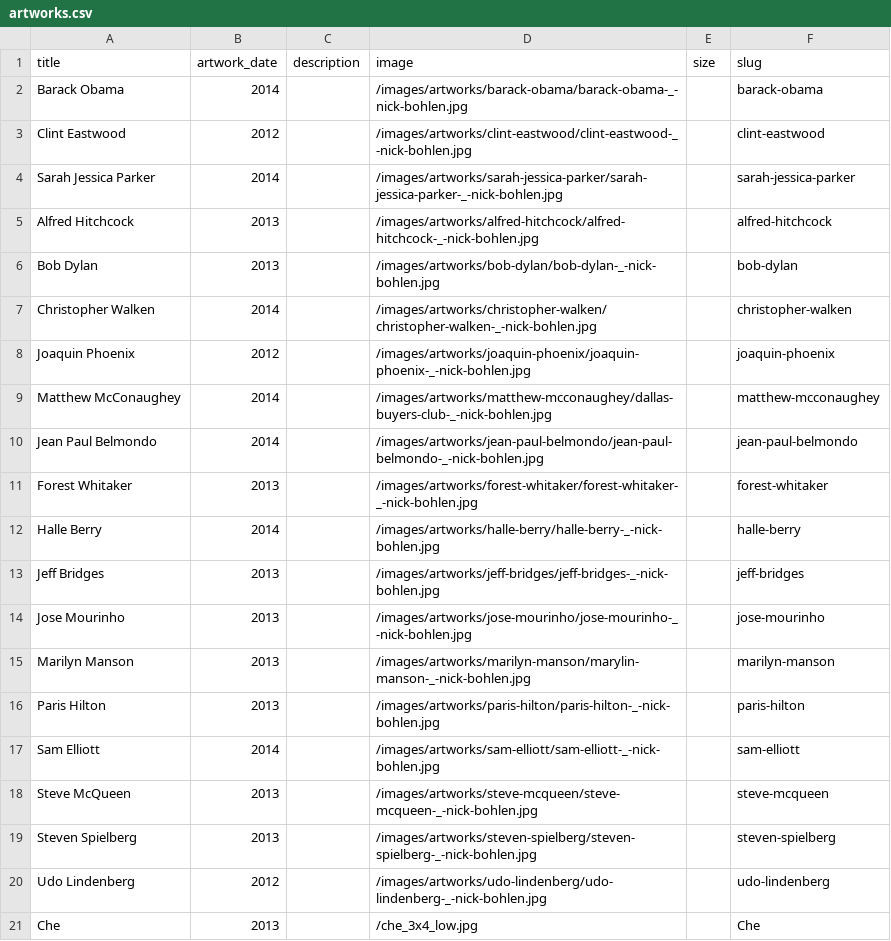
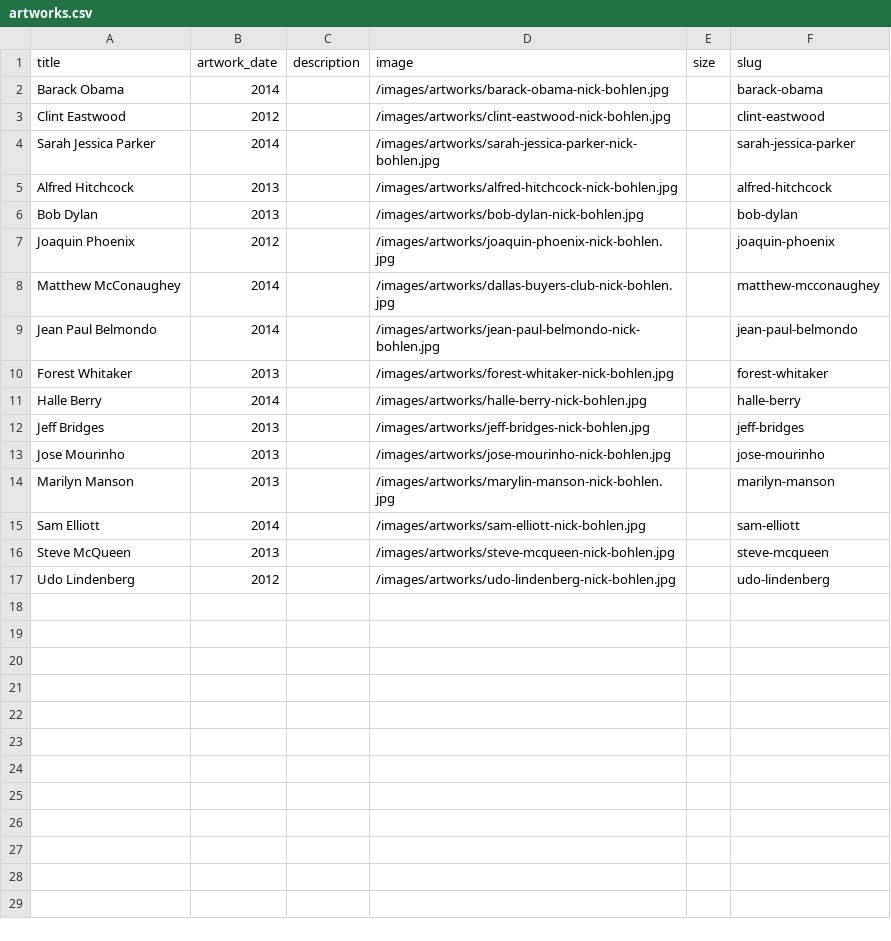
Before and after one commit to nbohlen/bohlen-art, a CSV file: _data/artworks.csv, drawn as a sheet.

Commit message:
reorganized images

```diff
--- a/_data/artworks.csv
+++ b/_data/artworks.csv
@@ -1,21 +1,17 @@
 title,artwork_date,description,image,size,slug
-Barack Obama,2014,,/images/artworks/barack-obama/barack-obama-_-nick-bohlen.jpg,,barack-obama
-Clint Eastwood,2012,,/images/artworks/clint-eastwood/clint-eastwood-_-nick-bohlen.jpg,,clint-eastwood
-Sarah Jessica Parker,2014,,/images/artworks/sarah-jessica-parker/sarah-jessica-parker-_-nick-bohlen.jpg,,sarah-jessica-parker
-Alfred Hitchcock,2013,,/images/artworks/alfred-hitchcock/alfred-hitchcock-_-nick-bohlen.jpg,,alfred-hitchcock
-Bob Dylan,2013,,/images/artworks/bob-dylan/bob-dylan-_-nick-bohlen.jpg,,bob-dylan
-Christopher Walken,2014,,/images/artworks/christopher-walken/christopher-walken-_-nick-bohlen.jpg,,christopher-walken
-Joaquin Phoenix,2012,,/images/artworks/joaquin-phoenix/joaquin-phoenix-_-nick-bohlen.jpg,,joaquin-phoenix
-Matthew McConaughey,2014,,/images/artworks/matthew-mcconaughey/dallas-buyers-club-_-nick-bohlen.jpg,,matthew-mcconaughey
-Jean Paul Belmondo,2014,,/images/artworks/jean-paul-belmondo/jean-paul-belmondo-_-nick-bohlen.jpg,,jean-paul-belmondo
-Forest Whitaker,2013,,/images/artworks/forest-whitaker/forest-whitaker-_-nick-bohlen.jpg,,forest-whitaker
-Halle Berry,2014,,/images/artworks/halle-berry/halle-berry-_-nick-bohlen.jpg,,halle-berry
-Jeff Bridges,2013,,/images/artworks/jeff-bridges/jeff-bridges-_-nick-bohlen.jpg,,jeff-bridges
-Jose Mourinho,2013,,/images/artworks/jose-mourinho/jose-mourinho-_-nick-bohlen.jpg,,jose-mourinho
-Marilyn Manson,2013,,/images/artworks/marilyn-manson/marylin-manson-_-nick-bohlen.jpg,,marilyn-manson
-Paris Hilton,2013,,/images/artworks/paris-hilton/paris-hilton-_-nick-bohlen.jpg,,paris-hilton
-Sam Elliott,2014,,/images/artworks/sam-elliott/sam-elliott-_-nick-bohlen.jpg,,sam-elliott
-Steve McQueen,2013,,/images/artworks/steve-mcqueen/steve-mcqueen-_-nick-bohlen.jpg,,steve-mcqueen
-Steven Spielberg,2013,,/images/artworks/steven-spielberg/steven-spielberg-_-nick-bohlen.jpg,,steven-spielberg
-Udo Lindenberg,2012,,/images/artworks/udo-lindenberg/udo-lindenberg-_-nick-bohlen.jpg,,udo-lindenberg
-Che,2013,,/che_3x4_low.jpg,,Che
+Barack Obama,2014,,/images/artworks/barack-obama-nick-bohlen.jpg,,barack-obama
+Clint Eastwood,2012,,/images/artworks/clint-eastwood-nick-bohlen.jpg,,clint-eastwood
+Sarah Jessica Parker,2014,,/images/artworks/sarah-jessica-parker-nick-bohlen.jpg,,sarah-jessica-parker
+Alfred Hitchcock,2013,,/images/artworks/alfred-hitchcock-nick-bohlen.jpg,,alfred-hitchcock
+Bob Dylan,2013,,/images/artworks/bob-dylan-nick-bohlen.jpg,,bob-dylan
+Joaquin Phoenix,2012,,/images/artworks/joaquin-phoenix-nick-bohlen.jpg,,joaquin-phoenix
+Matthew McConaughey,2014,,/images/artworks/dallas-buyers-club-nick-bohlen.jpg,,matthew-mcconaughey
+Jean Paul Belmondo,2014,,/images/artworks/jean-paul-belmondo-nick-bohlen.jpg,,jean-paul-belmondo
+Forest Whitaker,2013,,/images/artworks/forest-whitaker-nick-bohlen.jpg,,forest-whitaker
+Halle Berry,2014,,/images/artworks/halle-berry-nick-bohlen.jpg,,halle-berry
+Jeff Bridges,2013,,/images/artworks/jeff-bridges-nick-bohlen.jpg,,jeff-bridges
+Jose Mourinho,2013,,/images/artworks/jose-mourinho-nick-bohlen.jpg,,jose-mourinho
+Marilyn Manson,2013,,/images/artworks/marylin-manson-nick-bohlen.jpg,,marilyn-manson
+Sam Elliott,2014,,/images/artworks/sam-elliott-nick-bohlen.jpg,,sam-elliott
+Steve McQueen,2013,,/images/artworks/steve-mcqueen-nick-bohlen.jpg,,steve-mcqueen
+Udo Lindenberg,2012,,/images/artworks/udo-lindenberg-nick-bohlen.jpg,,udo-lindenberg
```
Also changed, not shown: 40 other files.
